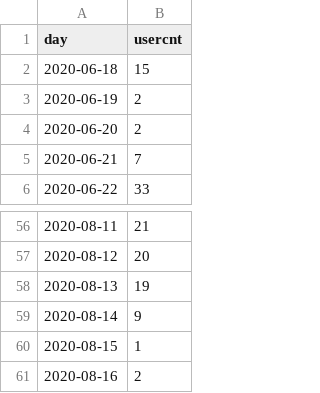
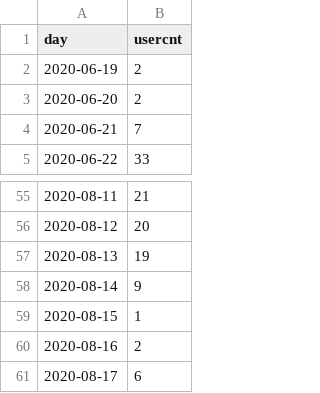
Before and after one commit to jasonzhuangdavinci/stadiumLogAnalysis, a CSV file: loadcsv/usercount.csv, drawn as a sheet; only a part is shown, gaps mark what is left out.

```diff
--- a/loadcsv/usercount.csv
+++ b/loadcsv/usercount.csv
@@ -1,3 +1,2 @@
 day,usercnt
-2020-06-18,15
 2020-06-19,2
@@ -61 +60,2 @@ day,usercnt
 2020-08-16,2
+2020-08-17,6
```
Also changed, not shown: loadcsv/reportcost.csv, loadcsv/reportcount.csv.
